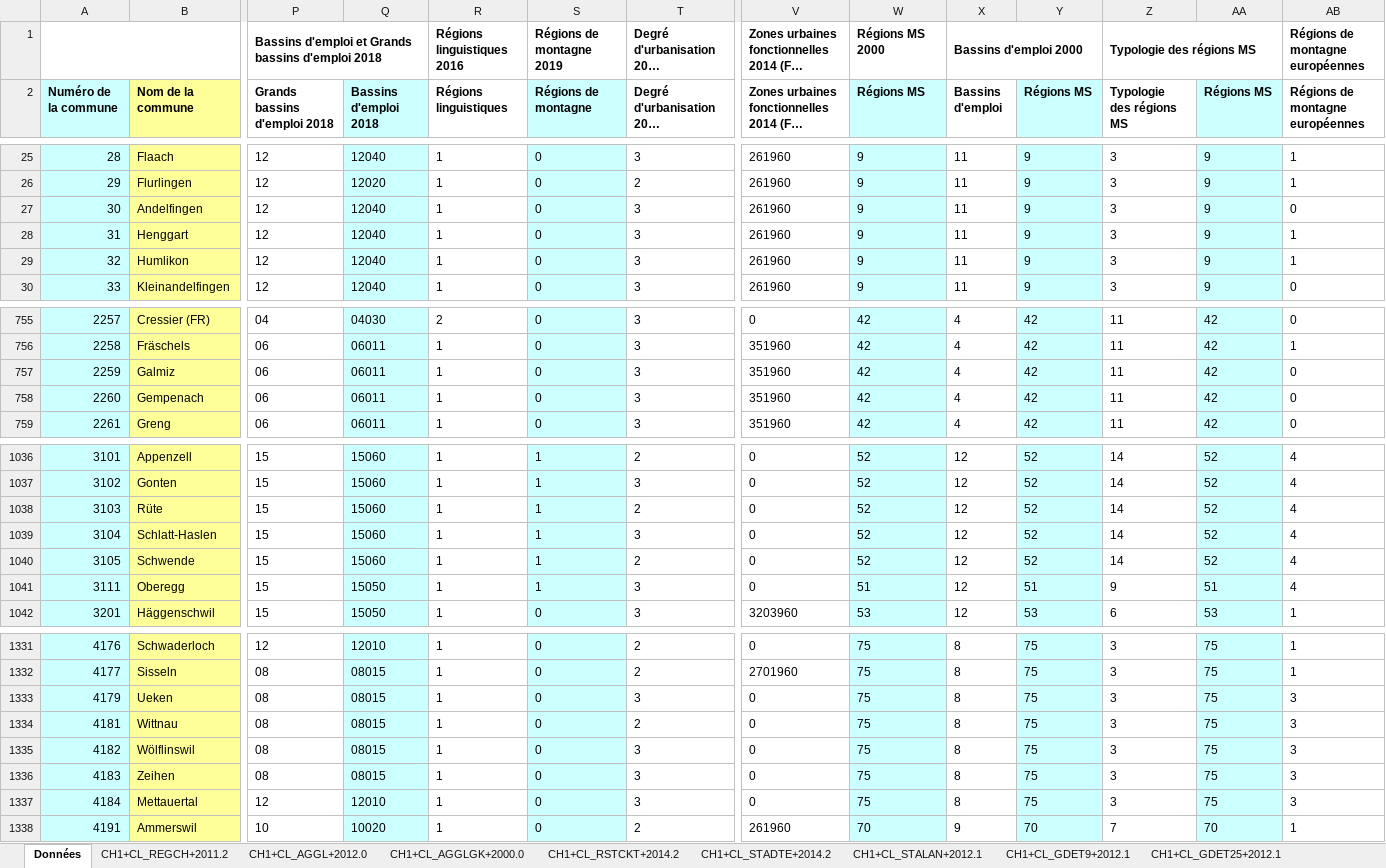
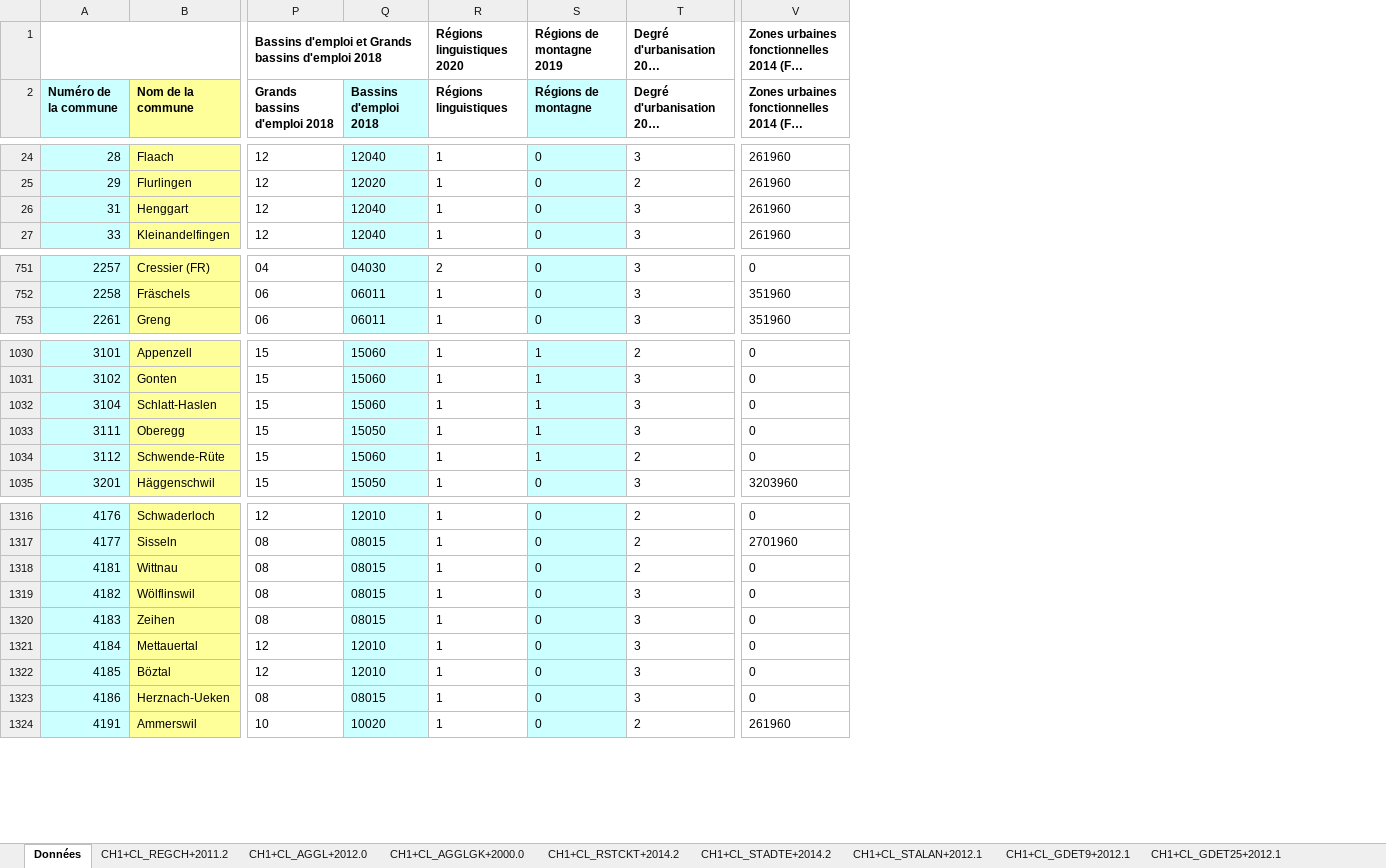
Before and after one commit to d-qn/tamMap, an Excel workbook: inst/extdata/niveaux_geographiques_communes.xlsx, sheet Données, drawn as a sheet; only a part is shown, gaps mark what is left out; long unchanged cells end in …; values as stored, in another font and other column widths than the file's, no borders; removed rows and columns are numbered as before the commit, all else as after; rows hold the shown columns only; the diff covers the shown part only; the diff names each change by its address in the sheet, - before the commit and + after, or states it on an @@ line.

```diff
--- a/inst/extdata/niveaux_geographiques_communes.xlsx (sheet Données)
+++ b/inst/extdata/niveaux_geographiques_communes.xlsx (sheet Données)
-column W (Régions MS), row 1: Régions MS 2000; rows 25-26: 9 | 9; row 28: 9; row 30: 9; rows 755-756: 42 | 42; row 759: 42; rows 1036-1037: 52 | 52; row 1039: 52; rows 1041-1042: 51 | 53; rows 1331-1332: 75 | 75; rows 1334-1338: 75 | 75 | 75 | 75 | 70
-column X (Bassins d'emploi), row 1: Bassins d'emploi 2000; rows 25-26: 11 | 11; row 28: 11; row 30: 11; rows 755-756: 4 | 4; row 759: 4; rows 1036-1037: 12 | 12; row 1039: 12; rows 1041-1042: 12 | 12; rows 1331-1332: 8 | 8; rows 1334-1338: 8 | 8 | 8 | 8 | 9
-column Y (Régions MS), rows 25-26: 9 | 9; row 28: 9; row 30: 9; rows 755-756: 42 | 42; row 759: 42; rows 1036-1037: 52 | 52; row 1039: 52; rows 1041-1042: 51 | 53; rows 1331-1332: 75 | 75; rows 1334-1338: 75 | 75 | 75 | 75 | 70
-column Z (Typologie des régions MS), row 1: Typologie des régions MS; rows 25-26: 3 | 3; row 28: 3; row 30: 3; rows 755-756: 11 | 11; row 759: 11; rows 1036-1037: 14 | 14; row 1039: 14; rows 1041-1042: 9 | 6; rows 1331-1332: 3 | 3; rows 1334-1338: 3 | 3 | 3 | 3 | 7
-column AA (Régions MS), rows 25-26: 9 | 9; row 28: 9; row 30: 9; rows 755-756: 42 | 42; row 759: 42; rows 1036-1037: 52 | 52; row 1039: 52; rows 1041-1042: 51 | 53; rows 1331-1332: 75 | 75; rows 1334-1338: 75 | 75 | 75 | 75 | 70
-column AB (Régions de montagne européennes), row 1: Régions de montagne européennes; rows 25-26: 1 | 1; row 28: 1; row 30: 0; rows 755-756: 0 | 1; row 759: 0; rows 1036-1037: 4 | 4; row 1039: 4; rows 1041-1042: 4 | 1; rows 1331-1332: 1 | 1; rows 1334-1338: 3 | 3 | 3 | 3 | 1
-R1 (Régions linguistiques): Régions linguistiques 2016
+R1 (Régions linguistiques): Régions linguistiques 2020
-row 27: 30 | Andelfingen | 12 | 12040 | 1 | 0 | 3 | 261960 | 9 | 11 | 9 | 3 | 9 | 0
-row 29: 32 | Humlikon | 12 | 12040 | 1 | 0 | 3 | 261960 | 9 | 11 | 9 | 3 | 9 | 1
-row 757: 2259 | Galmiz | 06 | 06011 | 1 | 0 | 3 | 351960 | 42 | 4 | 42 | 11 | 42 | 0
-row 758: 2260 | Gempenach | 06 | 06011 | 1 | 0 | 3 | 351960 | 42 | 4 | 42 | 11 | 42 | 0
-row 1038: 3103 | Rüte | 15 | 15060 | 1 | 1 | 2 | 0 | 52 | 12 | 52 | 14 | 52 | 4
-row 1040: 3105 | Schwende | 15 | 15060 | 1 | 1 | 2 | 0 | 52 | 12 | 52 | 14 | 52 | 4
+row 1034: 3112 | Schwende-Rüte | 15 | 15060 | 1 | 1 | 2 | 0
-row 1333: 4179 | Ueken | 08 | 08015 | 1 | 0 | 3 | 0 | 75 | 8 | 75 | 3 | 75 | 3
+row 1322: 4185 | Böztal | 12 | 12010 | 1 | 0 | 3 | 0
+row 1323: 4186 | Herznach-Ueken | 08 | 08015 | 1 | 0 | 3 | 0
```
Also changed, not shown: 5 added rows, 28 removed rows and 12 edited cells elsewhere in this sheet, sheet Métadonnées, other sheet tabs, 50 other files.
